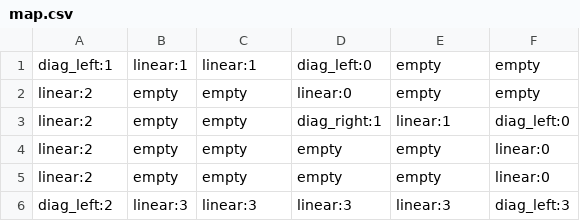
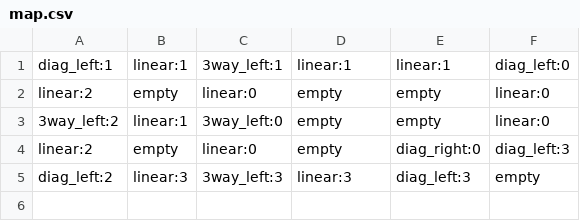
Before and after one commit to duckietown/gym-duckietown, a CSV file: gym_duckietown/envs/map.csv, drawn as a sheet.

Commit message:
Changed map layout to match real duckietown

```diff
--- a/gym_duckietown/envs/map.csv
+++ b/gym_duckietown/envs/map.csv
@@ -1,6 +1,5 @@
-diag_left:1, linear:1, linear:1, diag_left:0 , empty   , empty
-linear:2   , empty   , empty   , linear:0    , empty   , empty
-linear:2   , empty   , empty   , diag_right:1, linear:1, diag_left:0
-linear:2   , empty   , empty   , empty       , empty   , linear:0
-linear:2   , empty   , empty   , empty       , empty   , linear:0
-diag_left:2, linear:3, linear:3, linear:3    , linear:3, diag_left:3
+diag_left:1, linear:1, 3way_left:1, linear:1, linear:1    , diag_left:0
+linear:2   , empty   , linear:0   , empty   , empty       , linear:0
+3way_left:2, linear:1, 3way_left:0, empty   , empty       , linear:0
+linear:2   , empty   , linear:0   , empty   , diag_right:0, diag_left:3
+diag_left:2, linear:3, 3way_left:3, linear:3, diag_left:3 , empty
```
